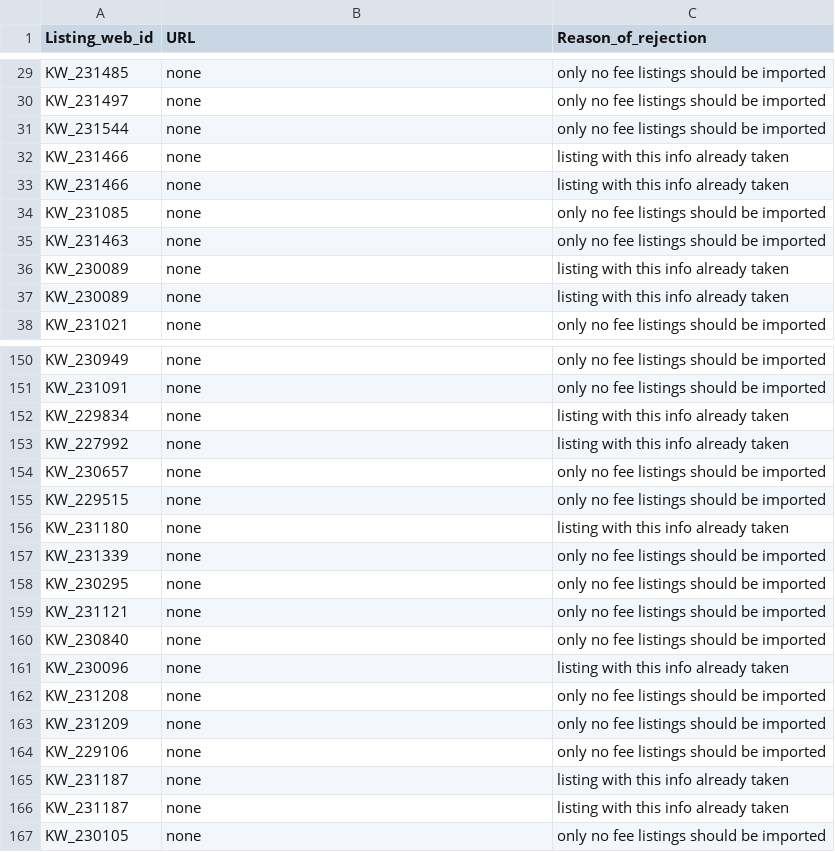
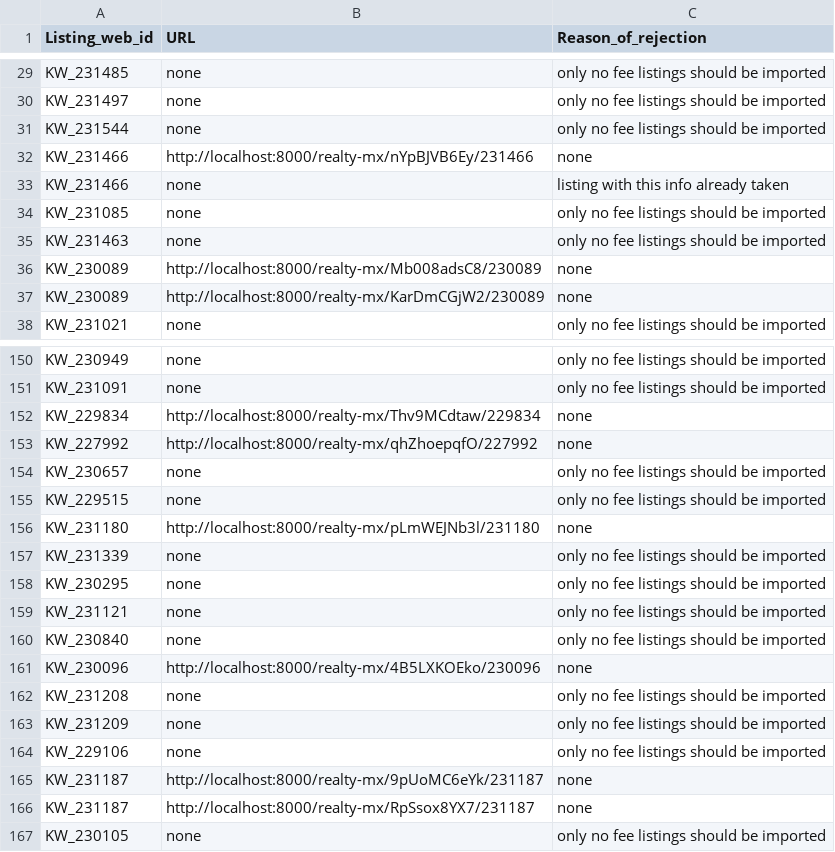
Before and after one commit to umarqazi/no-fee-rental, a CSV file: public/csv/realty.csv, drawn as a sheet; only a part is shown, gaps mark what is left out; the diff covers the shown part only.

```diff
--- a/public/csv/realty.csv
+++ b/public/csv/realty.csv
@@ -31,3 +31,3 @@ KW_231497,none,"only no fee listings should be imported"
 KW_231544,none,"only no fee listings should be imported"
-KW_231466,none,"listing with this info already taken"
+KW_231466,http://localhost:8000/realty-mx/nYpBJVB6Ey/231466,none
 KW_231466,none,"listing with this info already taken"
@@ -35,4 +35,4 @@ KW_231085,none,"only no fee listings should be imported"
 KW_231463,none,"only no fee listings should be imported"
-KW_230089,none,"listing with this info already taken"
-KW_230089,none,"listing with this info already taken"
+KW_230089,http://localhost:8000/realty-mx/Mb008adsC8/230089,none
+KW_230089,http://localhost:8000/realty-mx/KarDmCGjW2/230089,none
 KW_231021,none,"only no fee listings should be imported"
@@ -151,7 +151,7 @@ KW_230949,none,"only no fee listings should be imported"
 KW_231091,none,"only no fee listings should be imported"
-KW_229834,none,"listing with this info already taken"
-KW_227992,none,"listing with this info already taken"
+KW_229834,http://localhost:8000/realty-mx/Thv9MCdtaw/229834,none
+KW_227992,http://localhost:8000/realty-mx/qhZhoepqfO/227992,none
 KW_230657,none,"only no fee listings should be imported"
 KW_229515,none,"only no fee listings should be imported"
-KW_231180,none,"listing with this info already taken"
+KW_231180,http://localhost:8000/realty-mx/pLmWEJNb3l/231180,none
 KW_231339,none,"only no fee listings should be imported"
@@ -160,3 +160,3 @@ KW_231121,none,"only no fee listings should be imported"
 KW_230840,none,"only no fee listings should be imported"
-KW_230096,none,"listing with this info already taken"
+KW_230096,http://localhost:8000/realty-mx/4B5LXKOEko/230096,none
 KW_231208,none,"only no fee listings should be imported"
@@ -164,4 +164,4 @@ KW_231209,none,"only no fee listings should be imported"
 KW_229106,none,"only no fee listings should be imported"
-KW_231187,none,"listing with this info already taken"
-KW_231187,none,"listing with this info already taken"
+KW_231187,http://localhost:8000/realty-mx/9pUoMC6eYk/231187,none
+KW_231187,http://localhost:8000/realty-mx/RpSsox8YX7/231187,none
 KW_230105,none,"only no fee listings should be imported"
```
Also changed, not shown: 4 added rows, 4 removed rows and 96 edited cells elsewhere in this file, 4 other files.
